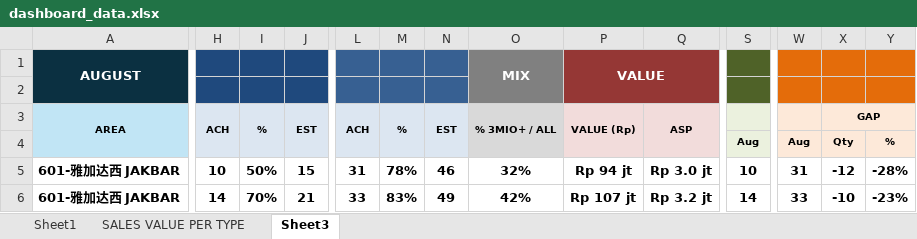
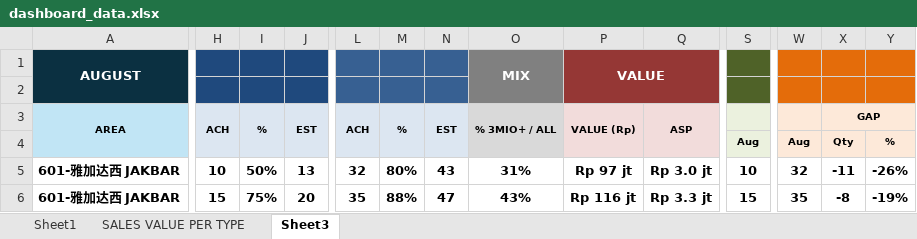
Before and after one commit to vivo-Store-bkj/Store-Performance-Dashboard, an Excel workbook: source/dashboard_data.xlsx, sheet Sheet3, drawn as a sheet; only a part is shown, gaps mark what is left out; values as stored, in another font and other column widths than the file's, no borders; conditional formats not drawn; removed rows and columns are numbered as before the commit, all else as after; rows hold the shown columns only; the diff covers the shown part only; the diff names each change by its address in the sheet, - before the commit and + after, or states it on an @@ line.

```diff
--- a/source/dashboard_data.xlsx (sheet Sheet3)
+++ b/source/dashboard_data.xlsx (sheet Sheet3)
-row 2: (empty)
+row 2: (empty)
-J5: 15
+J5: 13
-L5: 31
+L5: 32
-M5: 78%
+M5: 80%
-N5: 46
+N5: 43
-O5: 32%
+O5: 31%
-P5: Rp 94 jt
+P5: Rp 97 jt
-W5: 31
+W5: 32
-X5: -12
+X5: -11
-Y5: -28%
+Y5: -26%
-H6: 14
+H6: 15
-I6: 70%
+I6: 75%
-J6: 21
+J6: 20
-L6: 33
+L6: 35
-M6: 83%
+M6: 88%
-N6: 49
+N6: 47
-O6: 42%
+O6: 43%
-P6: Rp 107 jt
+P6: Rp 116 jt
-Q6: Rp 3.2 jt
+Q6: Rp 3.3 jt
-S6: 14
+S6: 15
-W6: 33
+W6: 35
-X6: -10
+X6: -8
-Y6: -23%
+Y6: -19%
```
Also changed, not shown: 1 added row, 1 removed row and 1119 edited cells elsewhere in this sheet, sheet Sheet1, sheet SALES VALUE PER TYPE, formulas that keep their value.
